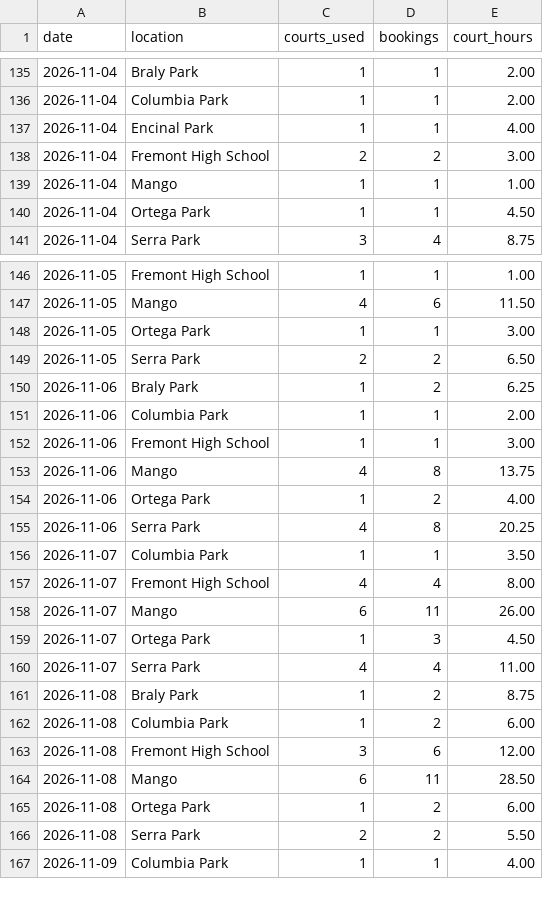
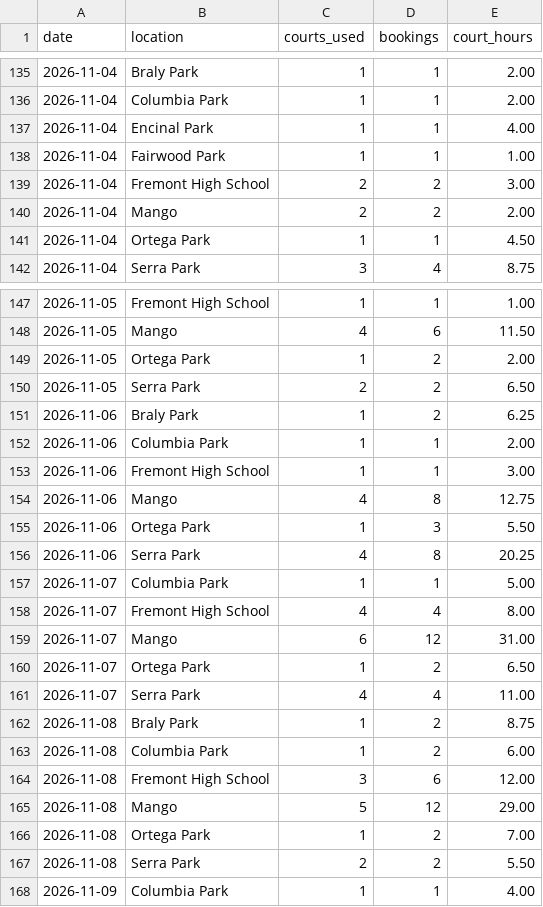
Before and after one commit to shudengnyc/SNV_CT_Schdedule, a CSV file: data/usage_daily.csv, drawn as a sheet; only a part is shown, gaps mark what is left out; the diff covers the shown part only.

```diff
--- a/data/usage_daily.csv
+++ b/data/usage_daily.csv
@@ -137,4 +137,5 @@ date,location,courts_used,bookings,court_hours
 2026-11-04,Encinal Park,1,1,4.00
+2026-11-04,Fairwood Park,1,1,1.00
 2026-11-04,Fremont High School,2,2,3.00
-2026-11-04,Mango,1,1,1.00
+2026-11-04,Mango,2,2,2.00
 2026-11-04,Ortega Park,1,1,4.50
@@ -147,3 +148,3 @@ date,location,courts_used,bookings,court_hours
 2026-11-05,Mango,4,6,11.50
-2026-11-05,Ortega Park,1,1,3.00
+2026-11-05,Ortega Park,1,2,2.00
 2026-11-05,Serra Park,2,2,6.50
@@ -152,9 +153,9 @@ date,location,courts_used,bookings,court_hours
 2026-11-06,Fremont High School,1,1,3.00
-2026-11-06,Mango,4,8,13.75
-2026-11-06,Ortega Park,1,2,4.00
+2026-11-06,Mango,4,8,12.75
+2026-11-06,Ortega Park,1,3,5.50
 2026-11-06,Serra Park,4,8,20.25
-2026-11-07,Columbia Park,1,1,3.50
+2026-11-07,Columbia Park,1,1,5.00
 2026-11-07,Fremont High School,4,4,8.00
-2026-11-07,Mango,6,11,26.00
-2026-11-07,Ortega Park,1,3,4.50
+2026-11-07,Mango,6,12,31.00
+2026-11-07,Ortega Park,1,2,6.50
 2026-11-07,Serra Park,4,4,11.00
@@ -163,4 +164,4 @@ date,location,courts_used,bookings,court_hours
 2026-11-08,Fremont High School,3,6,12.00
-2026-11-08,Mango,6,11,28.50
-2026-11-08,Ortega Park,1,2,6.00
+2026-11-08,Mango,5,12,29.00
+2026-11-08,Ortega Park,1,2,7.00
 2026-11-08,Serra Park,2,2,5.50
```
Also changed, not shown: 4 edited cells elsewhere in this file, data/bookings.csv, data/changes.csv.
